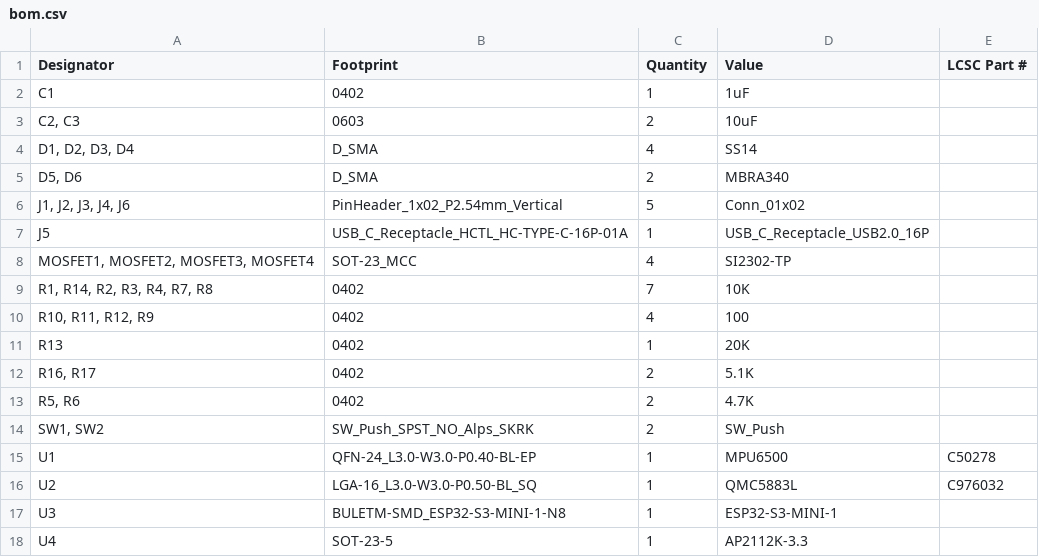
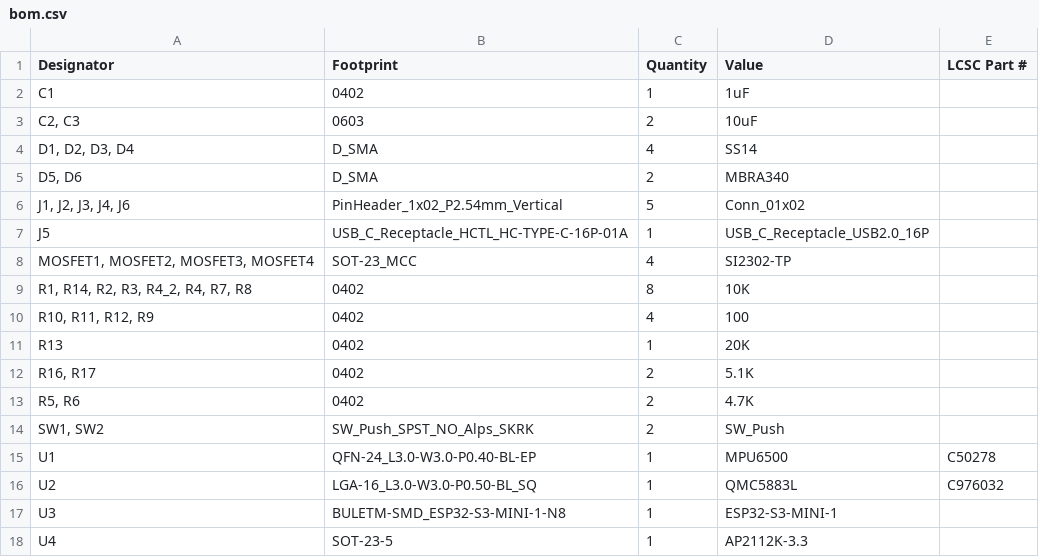
Before and after one commit to NoIwantyourcode/Drone-Swarm, a CSV file: Slave drones/production/bom.csv, drawn as a sheet.

```diff
--- a/Slave drones/production/bom.csv
+++ b/Slave drones/production/bom.csv
@@ -8,3 +8,3 @@ J5,USB_C_Receptacle_HCTL_HC-TYPE-C-16P-01A,1,USB_C_Receptacle_USB2.0_16P,
 "MOSFET1, MOSFET2, MOSFET3, MOSFET4",SOT-23_MCC,4,SI2302-TP,
-"R1, R14, R2, R3, R4, R7, R8",0402,7,10K,
+"R1, R14, R2, R3, R4_2, R4, R7, R8",0402,8,10K,
 "R10, R11, R12, R9",0402,4,100,
```
Also changed, not shown: Slave drones/production/designators.csv, Slave drones/production/positions.csv, 11 other files.
